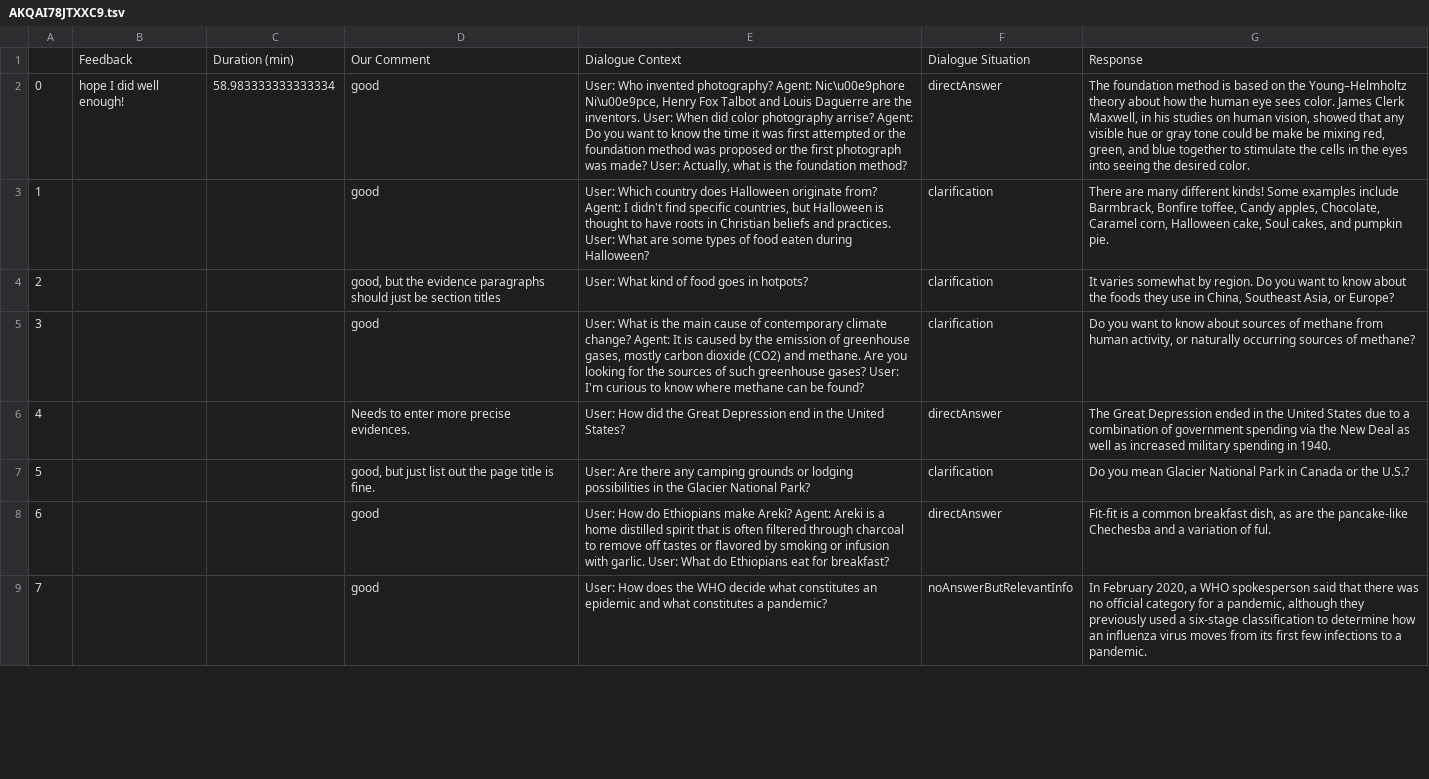
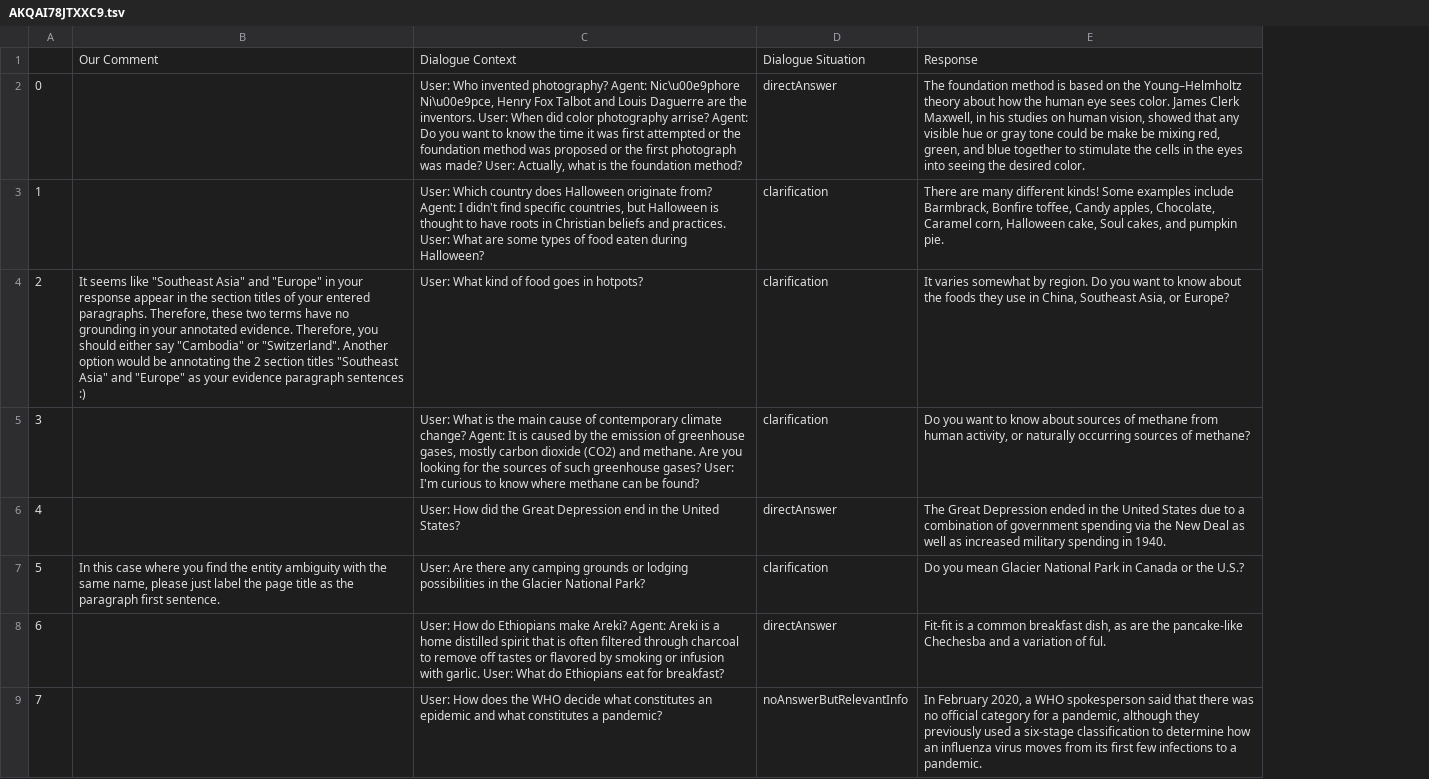
Before and after one commit to ellenmellon/ellenmellon.github.io, a TSV file: InterCQA-agent-workercomments/AKQAI78JTXXC9.tsv, drawn as a sheet; only a part is shown; removed rows and columns are numbered as before the commit, all else as after; the diff names each change by its address in the sheet, - before the commit and + after, or states it on an @@ line.

```diff
--- a/InterCQA-agent-workercomments/AKQAI78JTXXC9.tsv
+++ b/InterCQA-agent-workercomments/AKQAI78JTXXC9.tsv
-column B, rows 1-2: Feedback | hope I did well enough!
-column C, rows 1-2: Duration (min) | 58.983333333333334
-column D, rows 1-9: Our Comment | good | good | good, but the evidence paragraphs should just be section titles | good | Needs to enter more precise evidences. | good, but just list out the page title is fine. | good | good
+column B, rows 1-7: Our Comment |  |  | It seems like "Southeast Asia" and "Europe" in your response appear in the section titles of your entered paragraphs. Therefore, these two terms have no grounding in your annotated evidence. Therefore, you should either say "Cambodia" or "Switzerland". Another option would be annotating the 2 section titles "Southeast Asia" and "Europe" as your evidence paragraph sentences :) |  |  | In this case where you find the entity ambiguity with the same name, please just label the page title as the paragraph first sentence.
```
Also changed, not shown: 3 other files.
